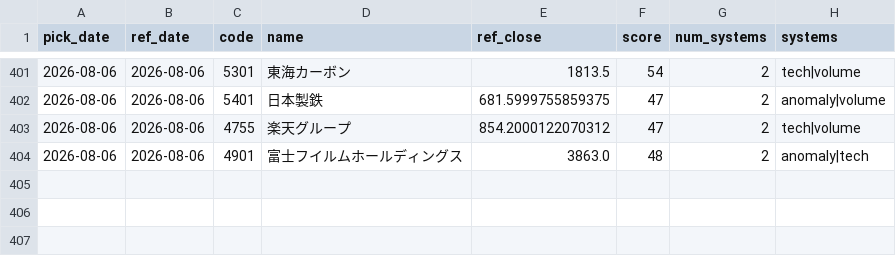
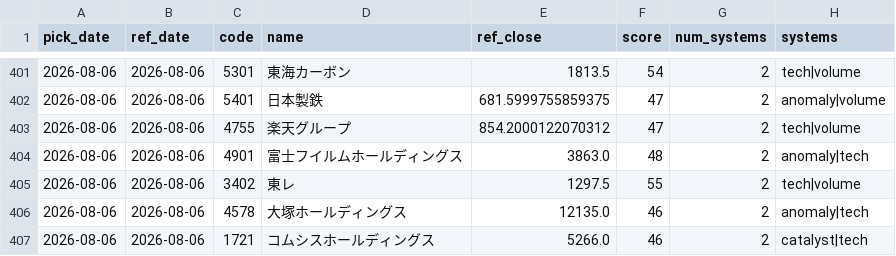
Before and after one commit to Resapan159/Kabu-app, a CSV file: history/picks.csv, drawn as a sheet; only a part is shown, gaps mark what is left out.

```diff
--- a/history/picks.csv
+++ b/history/picks.csv
@@ -404 +404,4 @@ pick_date,ref_date,code,name,ref_close,score,num_systems,systems
 2026-08-06,2026-08-06,4901,富士フイルムホールディングス,3863.0,48,2,anomaly|tech
+2026-08-06,2026-08-06,3402,東レ,1297.5,55,2,tech|volume
+2026-08-06,2026-08-06,4578,大塚ホールディングス,12135.0,46,2,anomaly|tech
+2026-08-06,2026-08-06,1721,コムシスホールディングス,5266.0,46,2,catalyst|tech
```
Also changed, not shown: history/results.csv, 3 other files.
